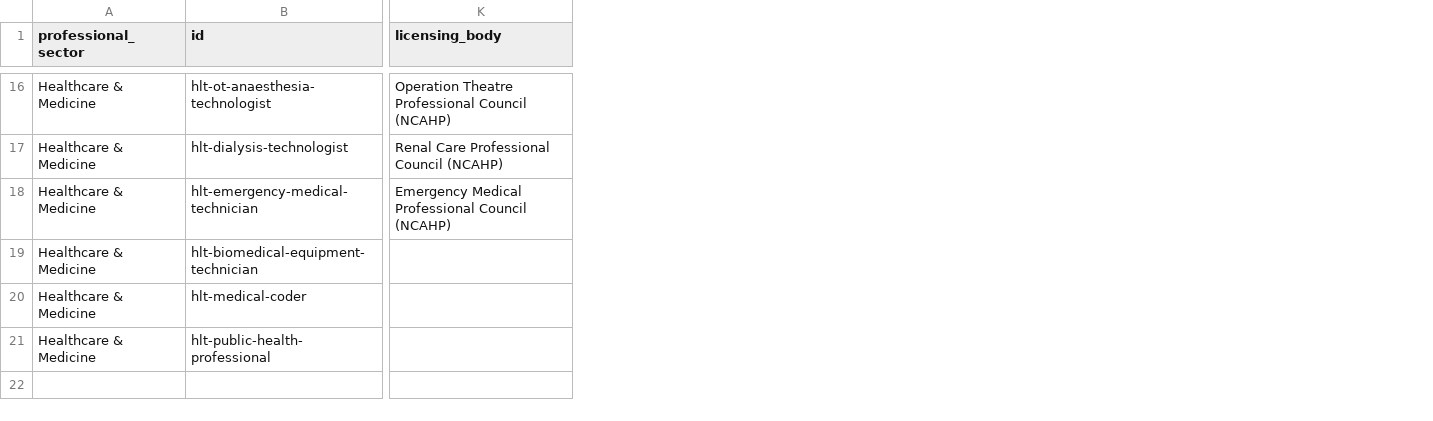
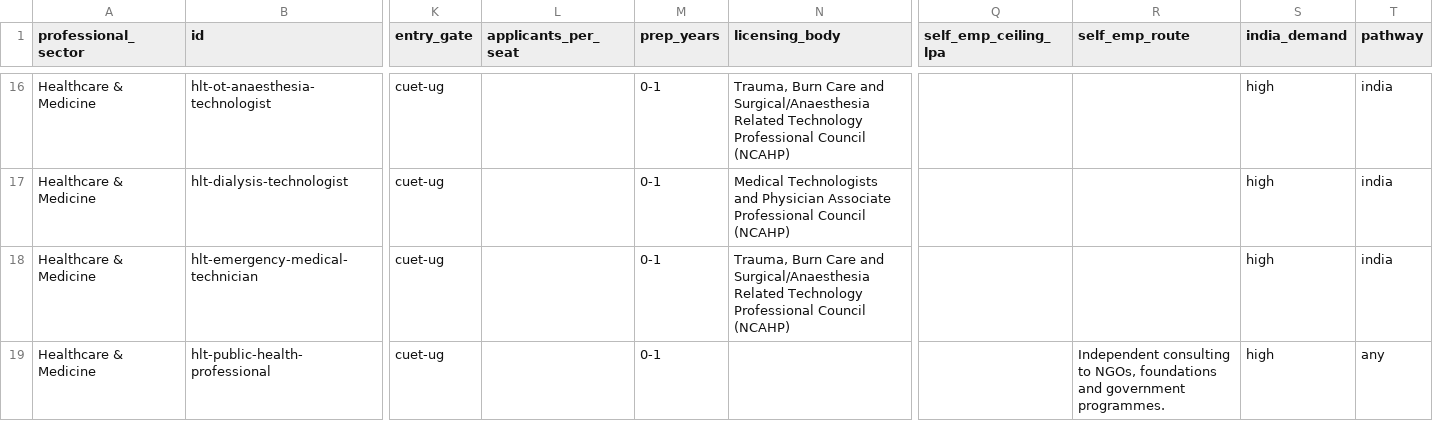
Before and after one commit to Luv-EDT/Freshmxn_Professions, a CSV file: build/04-healthcare-and-medicine.csv, drawn as a sheet; only a part is shown, gaps mark what is left out; removed rows and columns are numbered as before the commit, all else as after; rows hold the shown columns only; the diff covers the shown part only; the diff names each change by its address in the sheet, - before the commit and + after, or states it on an @@ line.

```diff
--- a/build/04-healthcare-and-medicine.csv
+++ b/build/04-healthcare-and-medicine.csv
+column K (entry_gate), rows 16-19: all cuet-ug
+column L (applicants_per_seat), empty
+column M (prep_years), rows 16-19: all 0-1
+column Q (self_emp_ceiling_lpa), empty
+column R (self_emp_route), row 19: Independent consulting to NGOs, foundations and government programmes.
+column S (india_demand), rows 16-19: all high
+column T (pathway), rows 16-19: india | india | india | any
-N16 (licensing_body): Operation Theatre Professional Council…
+N16 (licensing_body): Trauma, Burn Care and Surgical/Anaesthesia Related Technology Professional Council…
-N17 (licensing_body): Renal Care Professional Council…
+N17 (licensing_body): Medical Technologists and Physician Associate Professional Council…
-N18 (licensing_body): Emergency Medical Professional Council…
+N18 (licensing_body): Trauma, Burn Care and Surgical/Anaesthesia Related Technology Professional Council…
-row 19: Healthcare & Medicine | hlt-biomedical-equipment-technician
-row 20: Healthcare & Medicine | hlt-medical-coder
```
Also changed, not shown: 33 edited cells elsewhere in this file, build/01-software-and-computing.csv, build/03-science-and-research.csv, 23 other files.
